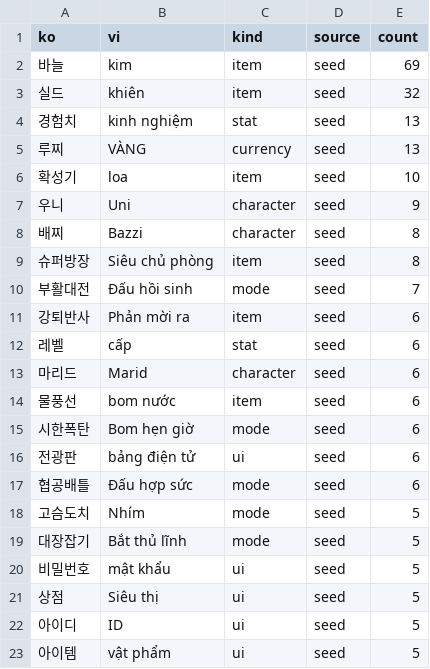
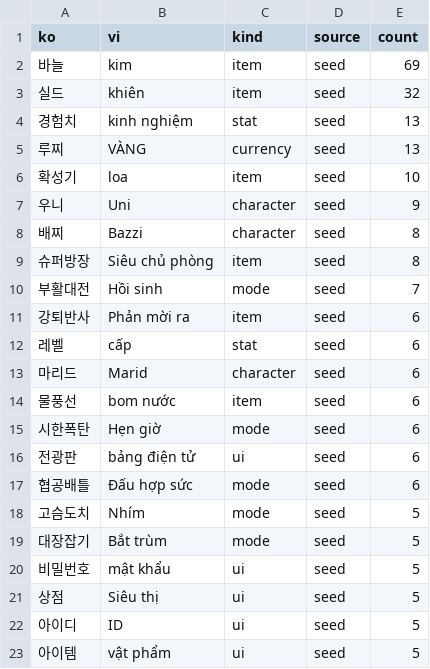
Before and after one commit to aquaplatinumberlitz/boom-re, a CSV file: l10n/glossary.csv, drawn as a sheet; only a part is shown.

```diff
--- a/l10n/glossary.csv
+++ b/l10n/glossary.csv
@@ -9,3 +9,3 @@ ko,vi,kind,source,count
 슈퍼방장,Siêu chủ phòng,item,seed,8
-부활대전,Đấu hồi sinh,mode,seed,7
+부활대전,Hồi sinh,mode,seed,7
 강퇴반사,Phản mời ra,item,seed,6
@@ -14,3 +14,3 @@ ko,vi,kind,source,count
 물풍선,bom nước,item,seed,6
-시한폭탄,Bom hẹn giờ,mode,seed,6
+시한폭탄,Hẹn giờ,mode,seed,6
 전광판,bảng điện tử,ui,seed,6
@@ -18,3 +18,3 @@ ko,vi,kind,source,count
 고슴도치,Nhím,mode,seed,5
-대장잡기,Bắt thủ lĩnh,mode,seed,5
+대장잡기,Bắt trùm,mode,seed,5
 비밀번호,mật khẩu,ui,seed,5
```
Also changed, not shown: l10n/glossary_seed.csv, l10n/review_audit.csv, 6 other files.
